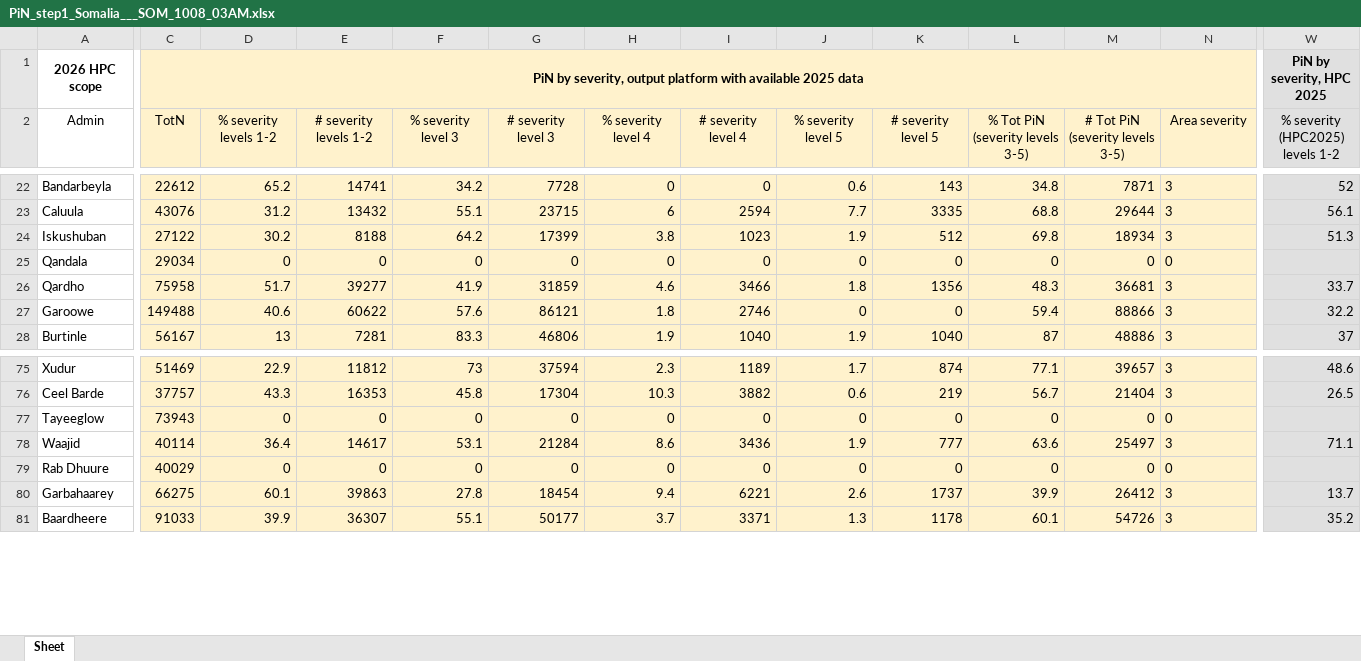
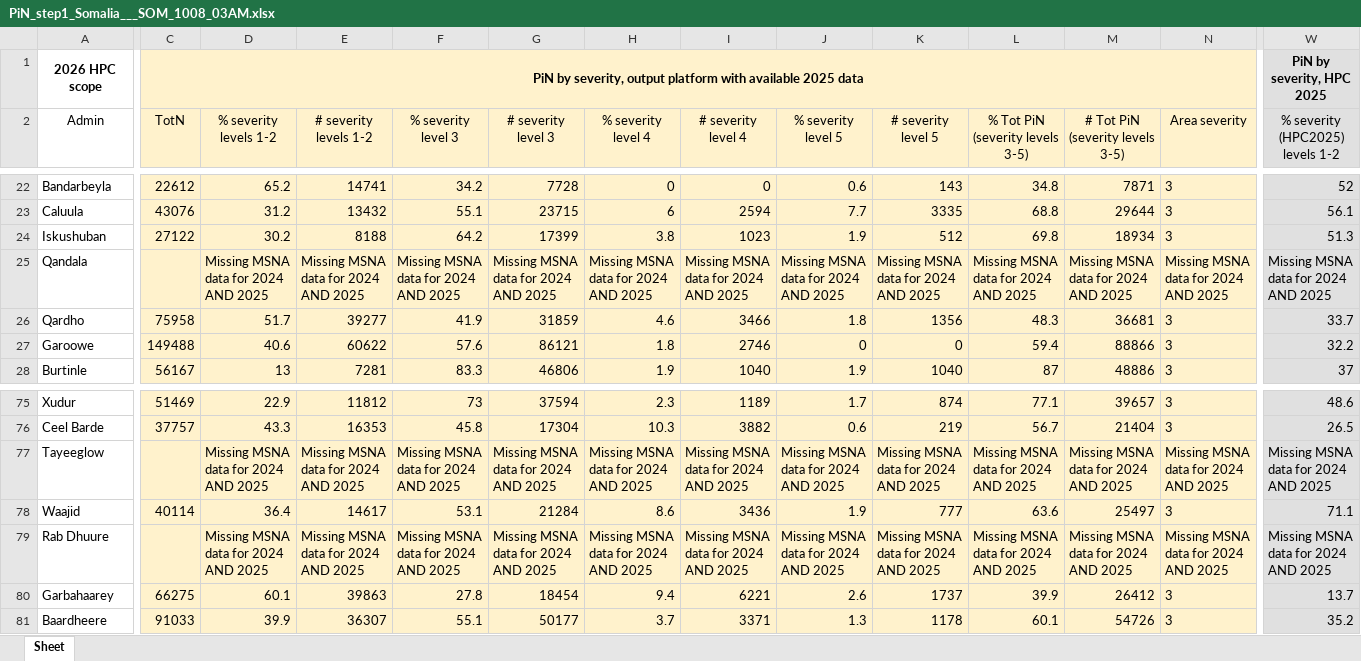
Before and after one commit to Global-Education-Cluster-PiN/pin-calculation-app, an Excel workbook: platform_PiN_output/Somalia___SOM/PiN_step1_Somalia___SOM_1008_03AM.xlsx, sheet Sheet, drawn as a sheet; only a part is shown, gaps mark what is left out; values as stored, in another font and other column widths than the file's, no borders; the diff covers the shown part only; the diff names each change by its address in the sheet, - before the commit and + after, or states it on an @@ line.

Commit message:
Add PiN step 1 hybrid for Somalia___SOM

```diff
--- a/platform_PiN_output/Somalia___SOM/PiN_step1_Somalia___SOM_1008_03AM.xlsx (sheet Sheet)
+++ b/platform_PiN_output/Somalia___SOM/PiN_step1_Somalia___SOM_1008_03AM.xlsx (sheet Sheet)
-C25 (TotN): 29034
+C25 (TotN): (empty)
-D25 (% severity levels 1-2): 0
+D25 (% severity levels 1-2): Missing MSNA data for 2024 AND 2025
-E25 (# severity levels 1-2): 0
+E25 (# severity levels 1-2): Missing MSNA data for 2024 AND 2025
-F25 (% severity level 3): 0
+F25 (% severity level 3): Missing MSNA data for 2024 AND 2025
-G25 (# severity level 3): 0
+G25 (# severity level 3): Missing MSNA data for 2024 AND 2025
-H25 (% severity level 4): 0
+H25 (% severity level 4): Missing MSNA data for 2024 AND 2025
-I25 (# severity level 4): 0
+I25 (# severity level 4): Missing MSNA data for 2024 AND 2025
-J25 (% severity level 5): 0
+J25 (% severity level 5): Missing MSNA data for 2024 AND 2025
-K25 (# severity level 5): 0
+K25 (# severity level 5): Missing MSNA data for 2024 AND 2025
-L25 (% Tot PiN (severity levels 3-5)): 0
+L25 (% Tot PiN (severity levels 3-5)): Missing MSNA data for 2024 AND 2025
-M25 (# Tot PiN (severity levels 3-5)): 0
+M25 (# Tot PiN (severity levels 3-5)): Missing MSNA data for 2024 AND 2025
-N25 (Area severity): 0
+N25 (Area severity): Missing MSNA data for 2024 AND 2025
-W25 (% severity (HPC2025) levels 1-2): (empty)
+W25 (% severity (HPC2025) levels 1-2): Missing MSNA data for 2024 AND 2025
-C77 (TotN): 73943
+C77 (TotN): (empty)
-D77 (% severity levels 1-2): 0
+D77 (% severity levels 1-2): Missing MSNA data for 2024 AND 2025
-E77 (# severity levels 1-2): 0
+E77 (# severity levels 1-2): Missing MSNA data for 2024 AND 2025
-F77 (% severity level 3): 0
+F77 (% severity level 3): Missing MSNA data for 2024 AND 2025
-G77 (# severity level 3): 0
+G77 (# severity level 3): Missing MSNA data for 2024 AND 2025
-H77 (% severity level 4): 0
+H77 (% severity level 4): Missing MSNA data for 2024 AND 2025
-I77 (# severity level 4): 0
+I77 (# severity level 4): Missing MSNA data for 2024 AND 2025
-J77 (% severity level 5): 0
+J77 (% severity level 5): Missing MSNA data for 2024 AND 2025
-K77 (# severity level 5): 0
+K77 (# severity level 5): Missing MSNA data for 2024 AND 2025
-L77 (% Tot PiN (severity levels 3-5)): 0
+L77 (% Tot PiN (severity levels 3-5)): Missing MSNA data for 2024 AND 2025
-M77 (# Tot PiN (severity levels 3-5)): 0
+M77 (# Tot PiN (severity levels 3-5)): Missing MSNA data for 2024 AND 2025
-N77 (Area severity): 0
+N77 (Area severity): Missing MSNA data for 2024 AND 2025
-W77 (% severity (HPC2025) levels 1-2): (empty)
+W77 (% severity (HPC2025) levels 1-2): Missing MSNA data for 2024 AND 2025
-C79 (TotN): 40029
+C79 (TotN): (empty)
-D79 (% severity levels 1-2): 0
+D79 (% severity levels 1-2): Missing MSNA data for 2024 AND 2025
-E79 (# severity levels 1-2): 0
+E79 (# severity levels 1-2): Missing MSNA data for 2024 AND 2025
-F79 (% severity level 3): 0
+F79 (% severity level 3): Missing MSNA data for 2024 AND 2025
-G79 (# severity level 3): 0
+G79 (# severity level 3): Missing MSNA data for 2024 AND 2025
-H79 (% severity level 4): 0
+H79 (% severity level 4): Missing MSNA data for 2024 AND 2025
-I79 (# severity level 4): 0
+I79 (# severity level 4): Missing MSNA data for 2024 AND 2025
-J79 (% severity level 5): 0
+J79 (% severity level 5): Missing MSNA data for 2024 AND 2025
-K79 (# severity level 5): 0
+K79 (# severity level 5): Missing MSNA data for 2024 AND 2025
-L79 (% Tot PiN (severity levels 3-5)): 0
+L79 (% Tot PiN (severity levels 3-5)): Missing MSNA data for 2024 AND 2025
-M79 (# Tot PiN (severity levels 3-5)): 0
+M79 (# Tot PiN (severity levels 3-5)): Missing MSNA data for 2024 AND 2025
-N79 (Area severity): 0
+N79 (Area severity): Missing MSNA data for 2024 AND 2025
-W79 (% severity (HPC2025) levels 1-2): (empty)
+W79 (% severity (HPC2025) levels 1-2): Missing MSNA data for 2024 AND 2025
```
Also changed, not shown: 421 edited cells elsewhere in this sheet.
